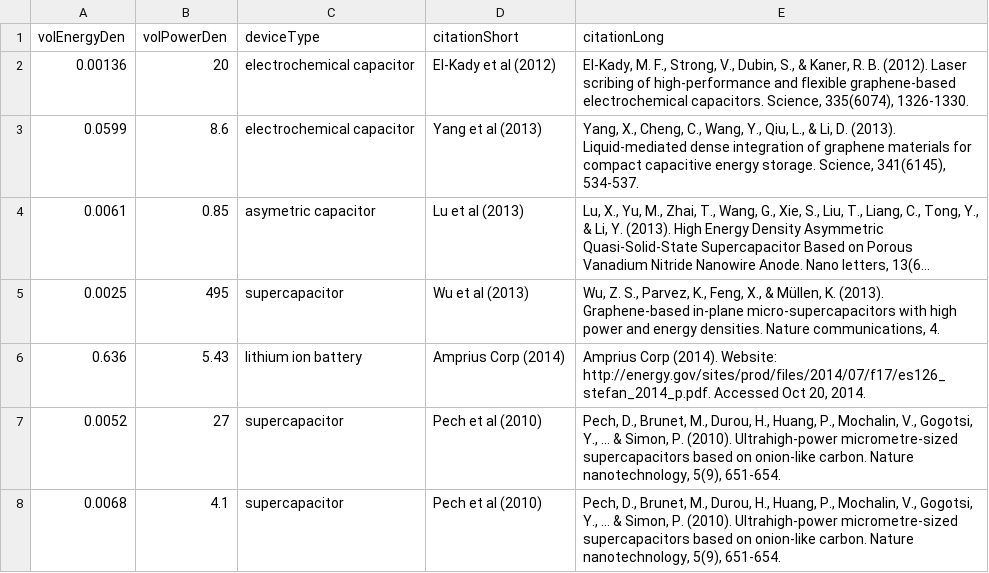
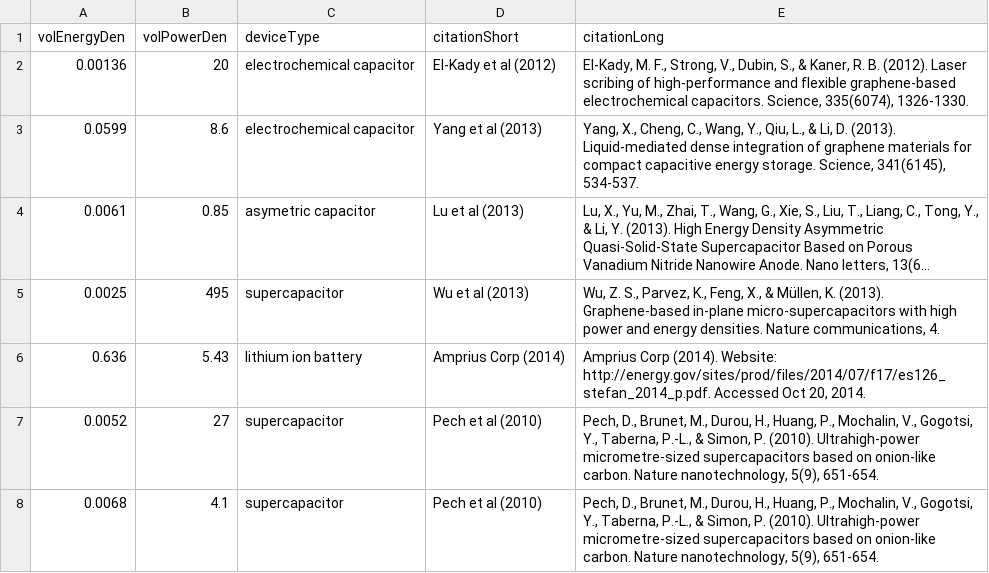
Before and after one commit to whittredge/energystoragestats, a TSV file: public/assets/ESSdataV1.tsv, drawn as a sheet; long unchanged cells end in ….

Commit message:
Add title to Ragone chart, adjust axis label positions, and fix authors on one citation.

```diff
--- a/public/assets/ESSdataV1.tsv
+++ b/public/assets/ESSdataV1.tsv
@@ -6,3 +6,3 @@ volEnergyDen	volPowerDen	deviceType	citationShort	citationLong
 0.636	5.43	lithium ion battery	Amprius Corp (2014)	Amprius Corp (2014). Website: http://energy.gov/sites/prod/files/2014/07/f17/es126_stefan_2014_p.pdf. Accessed Oct 20, 2014.
-0.0052	27	supercapacitor	Pech et al (2010)	Pech, D., Brunet, M., Durou, H., Huang, P., Mochalin, V., Gogotsi, Y., ... & Simon, P. (2010). Ultrahigh-power micrometre-sized supercapacitors based on onion-like carbon. Nature nanotechnology, 5(9), 651-654.
-0.0068	4.1	supercapacitor	Pech et al (2010)	Pech, D., Brunet, M., Durou, H., Huang, P., Mochalin, V., Gogotsi, Y., ... & Simon, P. (2010). Ultrahigh-power micrometre-sized supercapacitors based on onion-like carbon. Nature nanotechnology, 5(9), 651-654.
+0.0052	27	supercapacitor	Pech et al (2010)	Pech, D., Brunet, M., Durou, H., Huang, P., Mochalin, V., Gogotsi, Y., Taberna, P.-L., & Simon, P. (2010). Ultrahigh-power micrometre-sized supercapacitors based on onion-like carbon. Nature nanotechnology, 5(9), 651-654.
+0.0068	4.1	supercapacitor	Pech et al (2010)	Pech, D., Brunet, M., Durou, H., Huang, P., Mochalin, V., Gogotsi, Y., Taberna, P.-L., & Simon, P. (2010). Ultrahigh-power micrometre-sized supercapacitors based on onion-like carbon. Nature nanotechnology, 5(9), 651-654.
```
Also changed, not shown: 2 other files.
